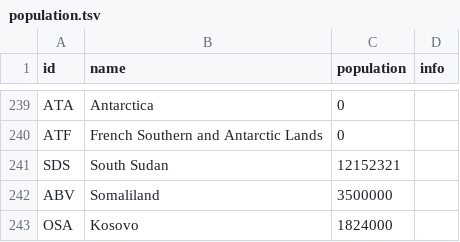
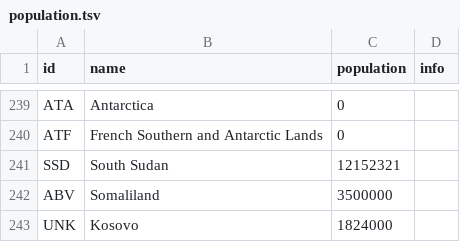
Before and after one commit to zettca/migrations, a TSV file: public/data/population.tsv, drawn as a sheet; only a part is shown, gaps mark what is left out.

Commit message:
Fix data alpha3 codes

```diff
--- a/public/data/population.tsv
+++ b/public/data/population.tsv
@@ -240,4 +240,4 @@ ATA	Antarctica	0
 ATF	French Southern and Antarctic Lands	0
-SDS	South Sudan	12152321
+SSD	South Sudan	12152321
 ABV	Somaliland	3500000
-OSA	Kosovo	1824000
+UNK	Kosovo	1824000
```
Also changed, not shown: 1 other file.
